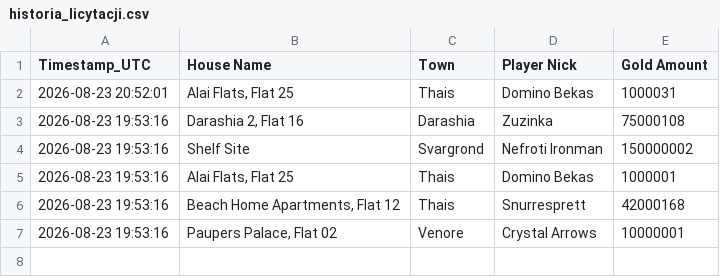
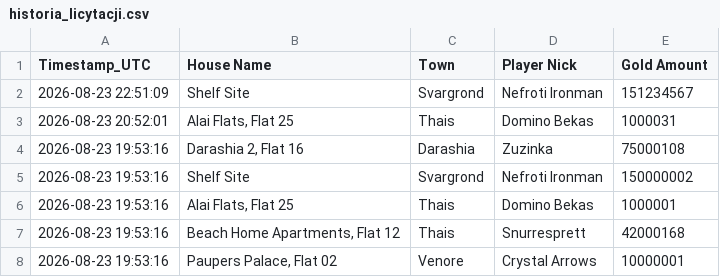
Before and after one commit to mdogie94/nmd, a CSV file: historia_licytacji.csv, drawn as a sheet; the diff names each change by its address in the sheet, - before the commit and + after, or states it on an @@ line.

```diff
--- a/historia_licytacji.csv
+++ b/historia_licytacji.csv
+row 2: 2026-08-23 22:51:09 | Shelf Site | Svargrond | Nefroti Ironman | 151234567
```
